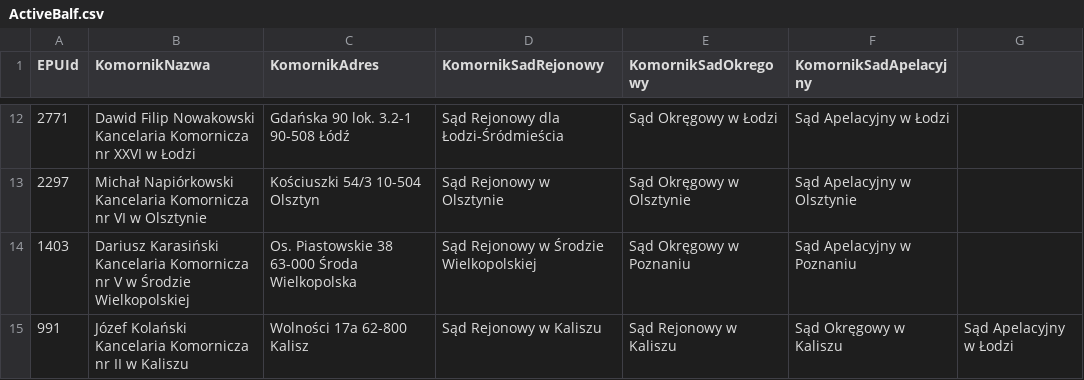
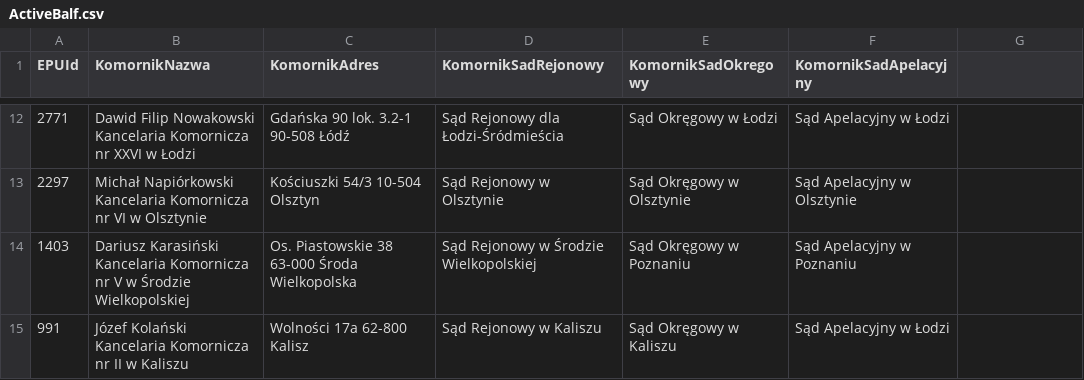
Before and after one commit to HubOnpl/WebData, a CSV file: ActiveBalf.csv, drawn as a sheet; only a part is shown, gaps mark what is left out.

Commit message:
Update ActiveBalf.csv

```diff
--- a/ActiveBalf.csv
+++ b/ActiveBalf.csv
@@ -14,2 +14,2 @@ EPUId,KomornikNazwa,KomornikAdres,KomornikSadRejonowy,KomornikSadOkregowy,Komorn
 1403,Dariusz Karasiński Kancelaria Komornicza nr V w Środzie Wielkopolskiej,Os. Piastowskie 38 63-000 Środa Wielkopolska,Sąd Rejonowy w Środzie Wielkopolskiej,Sąd Okręgowy w Poznaniu,Sąd Apelacyjny w Poznaniu
-991,Józef Kolański Kancelaria Komornicza nr II w Kaliszu,Wolności 17a 62-800 Kalisz,Sąd Rejonowy w Kaliszu,Sąd Rejonowy w Kaliszu,Sąd Okręgowy w Kaliszu,Sąd Apelacyjny w Łodzi
+991,Józef Kolański Kancelaria Komornicza nr II w Kaliszu,Wolności 17a 62-800 Kalisz,Sąd Rejonowy w Kaliszu,Sąd Okręgowy w Kaliszu,Sąd Apelacyjny w Łodzi
```
